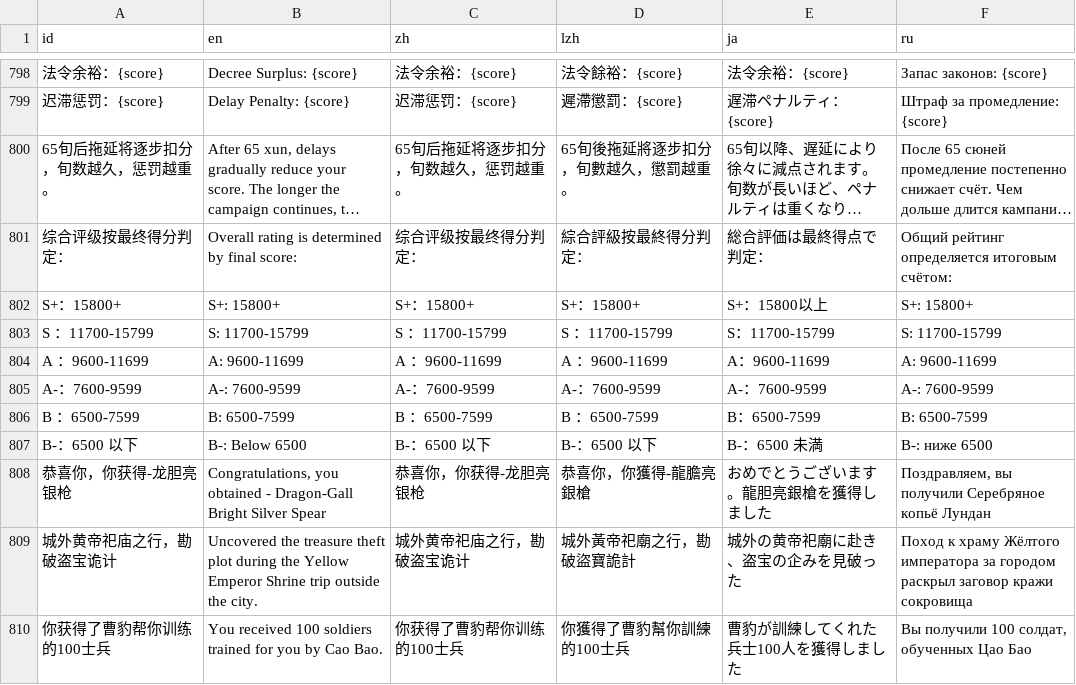
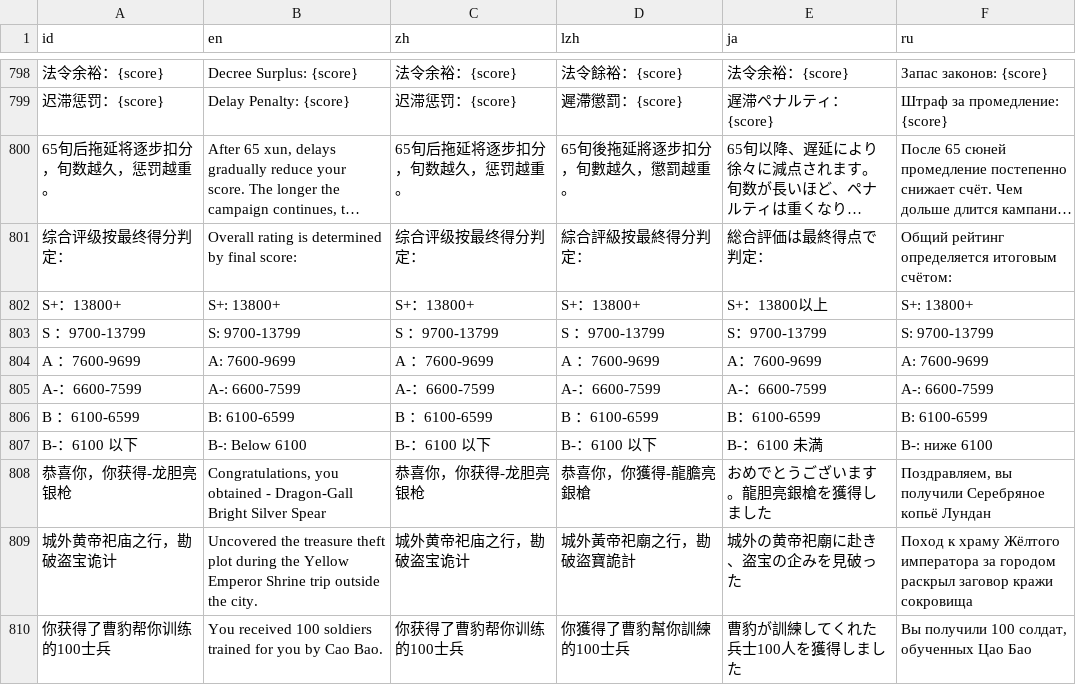
Before and after one commit to Drinkwang/threekindom, a CSV file: Asset/language/data2.csv, drawn as a sheet; only a part is shown, gaps mark what is left out; long unchanged cells end in …; removed rows and columns are numbered as before the commit, all else as after; the diff names each change by its address in the sheet, - before the commit and + after, or states it on an @@ line.

```diff
--- a/Asset/language/data2.csv
+++ b/Asset/language/data2.csv
-A802 (id): S+：15800+
+A802 (id): S+：13800+
-B802 (en): S+: 15800+
+B802 (en): S+: 13800+
-C802 (zh): S+：15800+
+C802 (zh): S+：13800+
-D802 (lzh): S+：15800+
+D802 (lzh): S+：13800+
-E802 (ja): S+：15800以上
+E802 (ja): S+：13800以上
-F802 (ru): S+: 15800+
+F802 (ru): S+: 13800+
-row 803: S ：11700-15799 | S: 11700-15799 | S ：11700-15799 | S ：11700-15799 | S：11700-15799 | S: 11700-15799
+row 803: S ：9700-13799 | S: 9700-13799 | S ：9700-13799 | S ：9700-13799 | S：9700-13799 | S: 9700-13799
-A804 (id): A ：9600-11699
+A804 (id): A ：7600-9699
-B804 (en): A: 9600-11699
+B804 (en): A: 7600-9699
-C804 (zh): A ：9600-11699
+C804 (zh): A ：7600-9699
-D804 (lzh): A ：9600-11699
+D804 (lzh): A ：7600-9699
-E804 (ja): A：9600-11699
+E804 (ja): A：7600-9699
-F804 (ru): A: 9600-11699
+F804 (ru): A: 7600-9699
-A805 (id): A-：7600-9599
+A805 (id): A-：6600-7599
-B805 (en): A-: 7600-9599
+B805 (en): A-: 6600-7599
-C805 (zh): A-：7600-9599
+C805 (zh): A-：6600-7599
-D805 (lzh): A-：7600-9599
+D805 (lzh): A-：6600-7599
-E805 (ja): A-：7600-9599
+E805 (ja): A-：6600-7599
-F805 (ru): A-: 7600-9599
+F805 (ru): A-: 6600-7599
-row 806: B ：6500-7599 | B: 6500-7599 | B ：6500-7599 | B ：6500-7599 | B：6500-7599 | B: 6500-7599
+row 806: B ：6100-6599 | B: 6100-6599 | B ：6100-6599 | B ：6100-6599 | B：6100-6599 | B: 6100-6599
-A807 (id): B-：6500 以下
+A807 (id): B-：6100 以下
-B807 (en): B-: Below 6500
+B807 (en): B-: Below 6100
-C807 (zh): B-：6500 以下
+C807 (zh): B-：6100 以下
-D807 (lzh): B-：6500 以下
+D807 (lzh): B-：6100 以下
-E807 (ja): B-：6500 未満
+E807 (ja): B-：6100 未満
-F807 (ru): B-: ниже 6500
+F807 (ru): B-: ниже 6100
```
Also changed, not shown: 1 other file.
